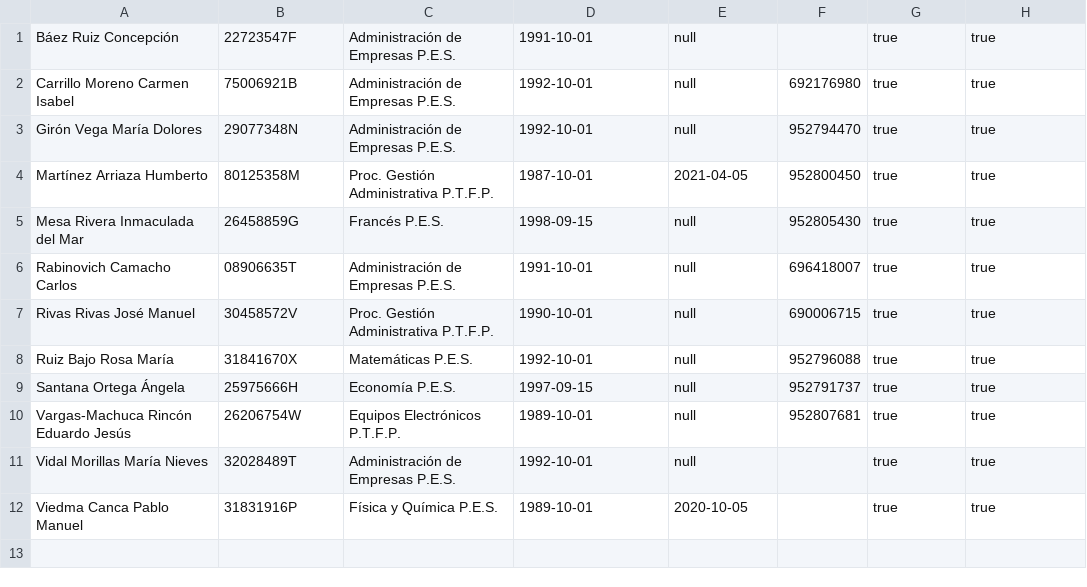
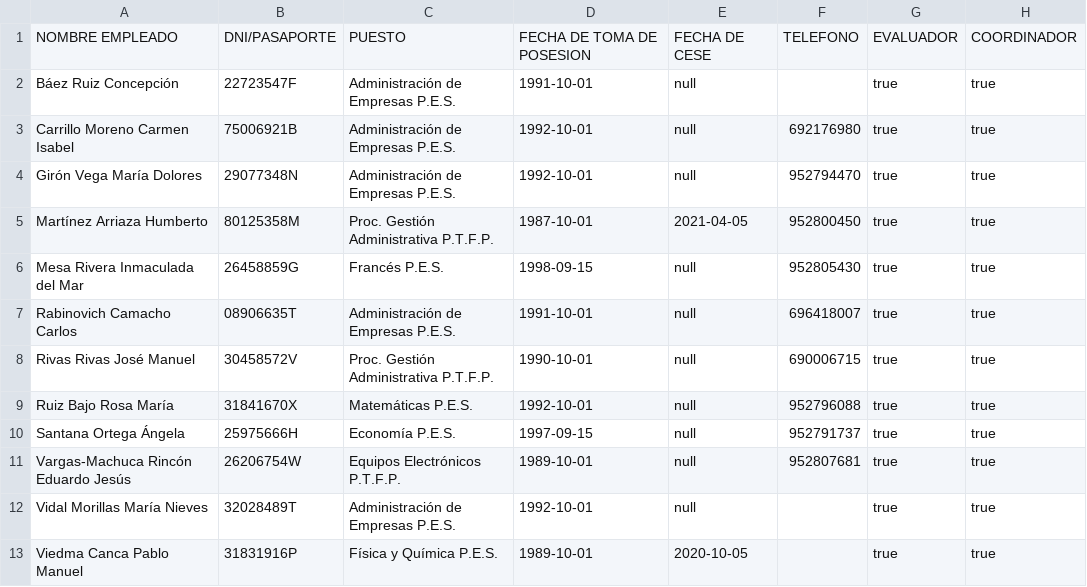
Before and after one commit to raquelmvz/tarea7Raquel, a CSV file: ListaEmpleados.csv, drawn as a sheet; the diff names each change by its address in the sheet, - before the commit and + after, or states it on an @@ line.

```diff
--- a/ListaEmpleados.csv
+++ b/ListaEmpleados.csv
+row 1: NOMBRE EMPLEADO | DNI/PASAPORTE | PUESTO | FECHA DE TOMA DE POSESION | FECHA DE CESE | TELEFONO | EVALUADOR | COORDINADOR
```
Also changed, not shown: 1 other file.
